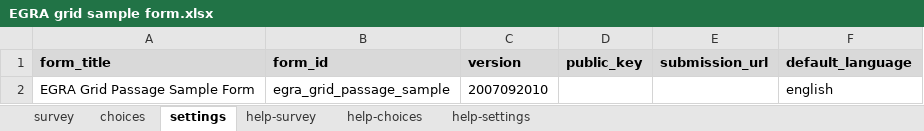
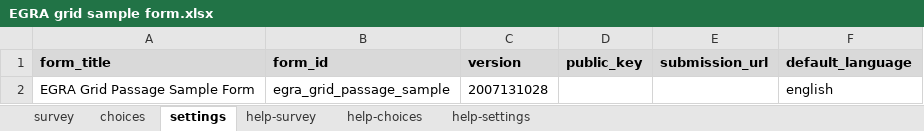
Before and after one commit to surveycto/timed-grid-test, an Excel workbook: source/EGRA grid sample form.xlsx, sheet settings, drawn as a sheet; values as stored, in another font and other column widths than the file's, no borders; the diff names each change by its address in the sheet, - before the commit and + after, or states it on an @@ line.

```diff
--- a/source/EGRA grid sample form.xlsx (sheet settings)
+++ b/source/EGRA grid sample form.xlsx (sheet settings)
-C2 (version): 2007092010
+C2 (version): 2007131028
```
Also changed, not shown: 4 other files.
